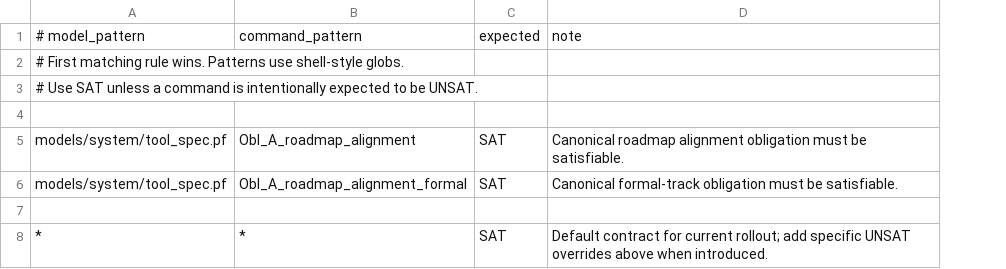
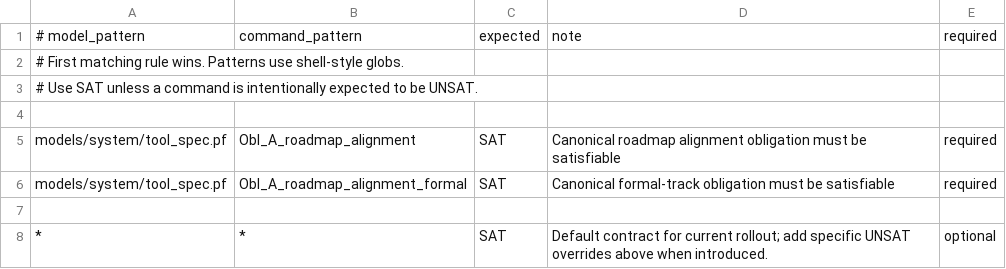
Before and after one commit to kirill-0440/ProblemFrames, a TSV file: models/system/alloy_expectations.tsv, drawn as a sheet; the diff names each change by its address in the sheet, - before the commit and + after, or states it on an @@ line.

```diff
--- a/models/system/alloy_expectations.tsv
+++ b/models/system/alloy_expectations.tsv
+column E, rows 1-8: required |  |  |  | required | required |  | optional
-D5: …must be satisfiable.
+D5: …must be satisfiable
-D6: …must be satisfiable.
+D6: …must be satisfiable
```
Also changed, not shown: models/system/implementation_trace.tsv, 13 other files.
